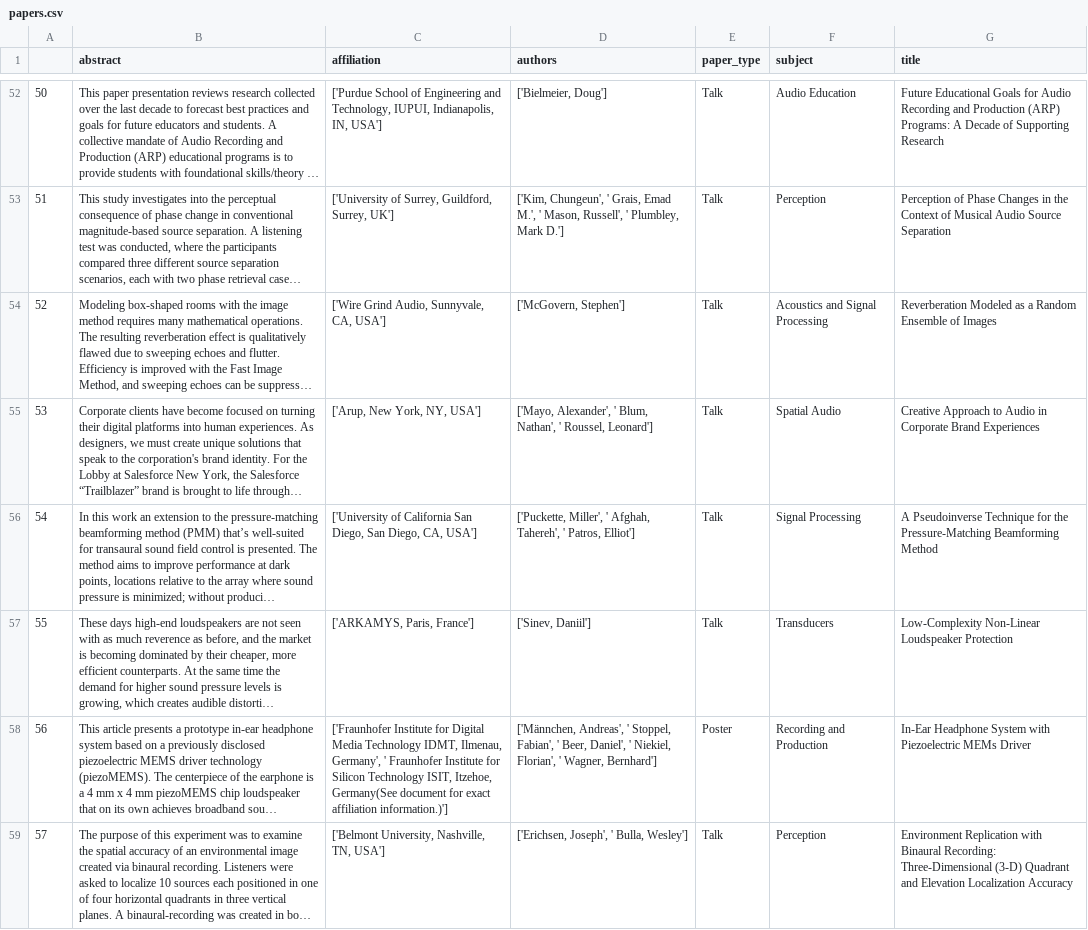
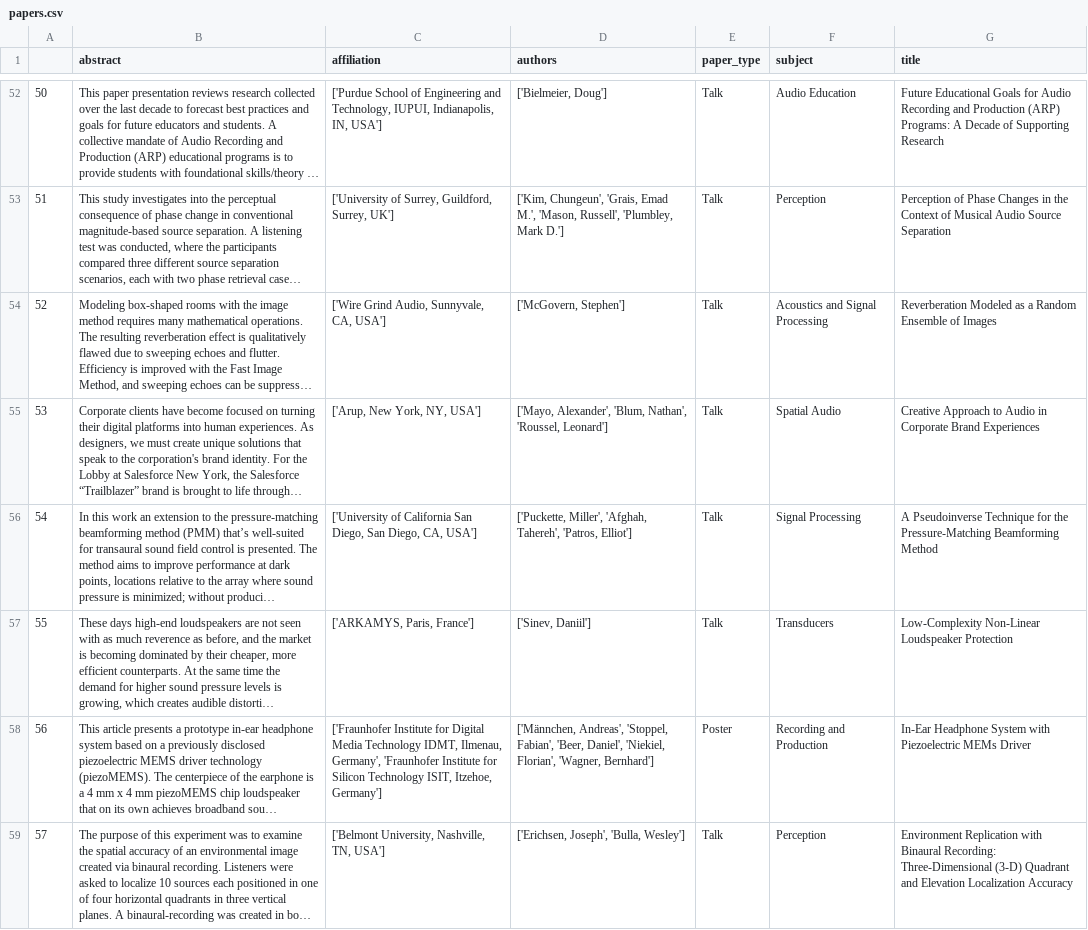
Before and after one commit to csteinmetz1/aes-presenters-145th, a CSV file: data/papers.csv, drawn as a sheet; only a part is shown, gaps mark what is left out; long unchanged cells end in …; the diff covers the shown part only; the diff names each change by its address in the sheet, - before the commit and + after, or states it on an @@ line.

```diff
--- a/data/papers.csv
+++ b/data/papers.csv
-D53 (authors): ['Kim, Chungeun', ' Grais, Emad M.', ' Mason, Russell', ' Plumbley, Mark D.']
+D53 (authors): ['Kim, Chungeun', 'Grais, Emad M.', 'Mason, Russell', 'Plumbley, Mark D.']
-D55 (authors): ['Mayo, Alexander', ' Blum, Nathan', ' Roussel, Leonard']
+D55 (authors): ['Mayo, Alexander', 'Blum, Nathan', 'Roussel, Leonard']
-D56 (authors): ['Puckette, Miller', ' Afghah, Tahereh', ' Patros, Elliot']
+D56 (authors): ['Puckette, Miller', 'Afghah, Tahereh', 'Patros, Elliot']
-C58 (affiliation): …Ilmenau, Germany', ' Fraunhofer Institute for Silicon Technology ISIT, Itzehoe, Germany(See document for exact affiliation information.)']
+C58 (affiliation): …Ilmenau, Germany', 'Fraunhofer Institute for Silicon Technology ISIT, Itzehoe, Germany']
-D58 (authors): ['Männchen, Andreas', ' Stoppel, Fabian', ' Beer, Daniel', ' Niekiel, Florian', ' Wagner, Bernhard']
+D58 (authors): ['Männchen, Andreas', 'Stoppel, Fabian', 'Beer, Daniel', 'Niekiel, Florian', 'Wagner, Bernhard']
-D59 (authors): ['Erichsen, Joseph', ' Bulla, Wesley']
+D59 (authors): ['Erichsen, Joseph', 'Bulla, Wesley']
```
Also changed, not shown: 167 edited cells elsewhere in this file, 4 other files.
